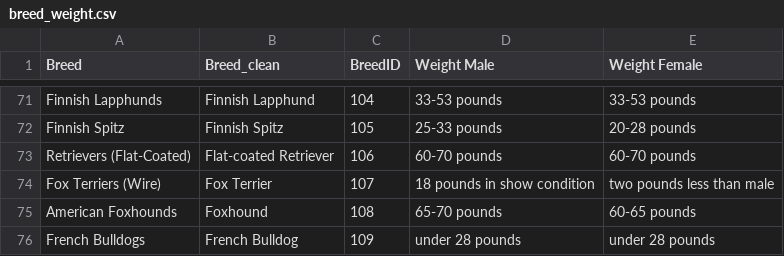
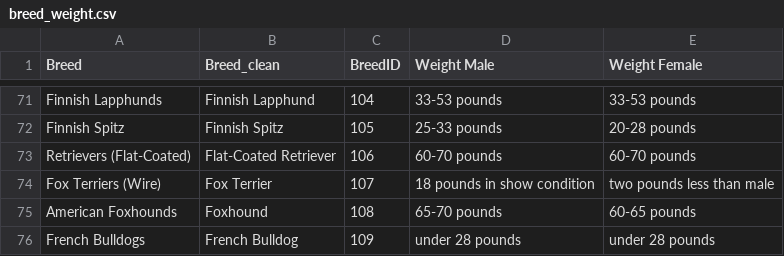
Before and after one commit to melissadiep94/dog_breeds_project, a CSV file: Resources/original/breed_weight.csv, drawn as a sheet; only a part is shown, gaps mark what is left out.

```diff
--- a/Resources/original/breed_weight.csv
+++ b/Resources/original/breed_weight.csv
@@ -72,3 +72,3 @@ Finnish Lapphunds,Finnish Lapphund,104,33-53 pounds,33-53 pounds
 Finnish Spitz,Finnish Spitz,105,25-33 pounds,20-28 pounds
-Retrievers (Flat-Coated),Flat-coated Retriever,106,60-70 pounds,60-70 pounds
+Retrievers (Flat-Coated),Flat-Coated Retriever,106,60-70 pounds,60-70 pounds
 Fox Terriers (Wire),Fox Terrier,107,18 pounds in show condition,two pounds less than male
```
Also changed, not shown: Resources/clean/df_breed_weight_clean_v2.csv, 4 other files.
